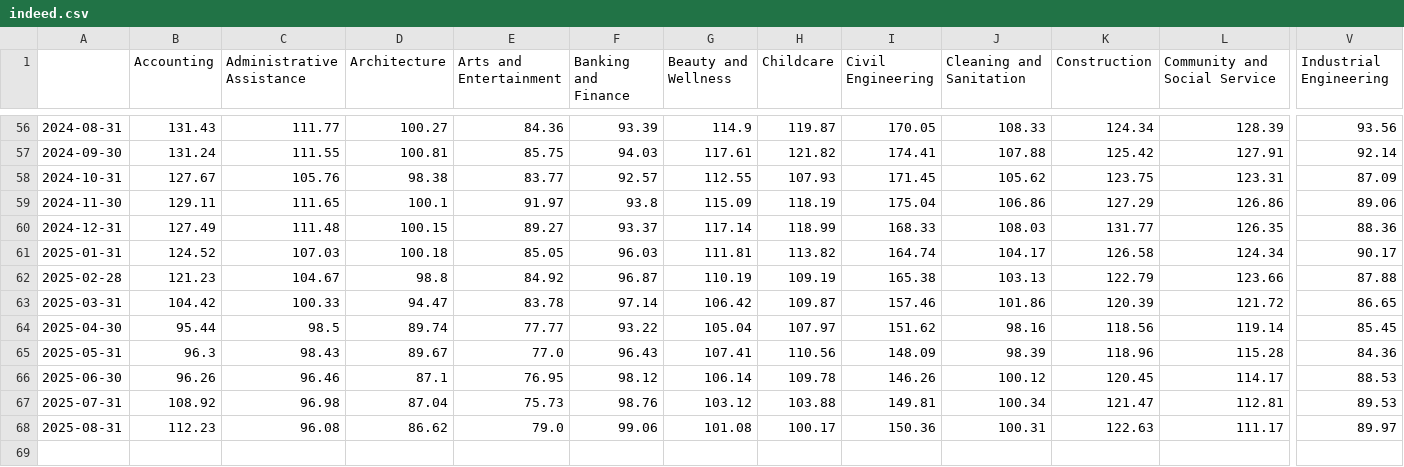
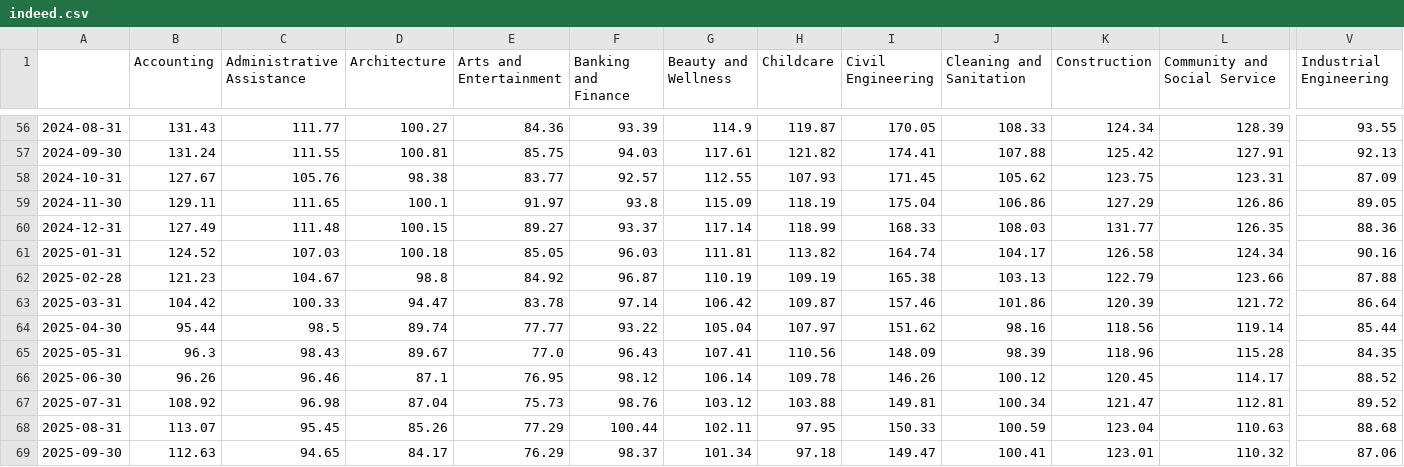
Before and after one commit to scottbar/chart_updates, a CSV file: indeed.csv, drawn as a sheet; only a part is shown, gaps mark what is left out; rows hold the shown columns only; the diff covers the shown part only; the diff names each change by its address in the sheet, - before the commit and + after, or states it on an @@ line.

```diff
--- a/indeed.csv
+++ b/indeed.csv
-V56 (Industrial Engineering): 93.56
+V56 (Industrial Engineering): 93.55
-V57 (Industrial Engineering): 92.14
+V57 (Industrial Engineering): 92.13
-V59 (Industrial Engineering): 89.06
+V59 (Industrial Engineering): 89.05
-V61 (Industrial Engineering): 90.17
+V61 (Industrial Engineering): 90.16
-V63 (Industrial Engineering): 86.65
+V63 (Industrial Engineering): 86.64
-V64 (Industrial Engineering): 85.45
+V64 (Industrial Engineering): 85.44
-V65 (Industrial Engineering): 84.36
+V65 (Industrial Engineering): 84.35
-V66 (Industrial Engineering): 88.53
+V66 (Industrial Engineering): 88.52
-V67 (Industrial Engineering): 89.53
+V67 (Industrial Engineering): 89.52
-B68 (Accounting): 112.23
+B68 (Accounting): 113.07
-C68 (Administrative Assistance): 96.08
+C68 (Administrative Assistance): 95.45
-D68 (Architecture): 86.62
+D68 (Architecture): 85.26
-E68 (Arts and Entertainment): 79.0
+E68 (Arts and Entertainment): 77.29
-F68 (Banking and Finance): 99.06
+F68 (Banking and Finance): 100.44
-G68 (Beauty and Wellness): 101.08
+G68 (Beauty and Wellness): 102.11
-H68 (Childcare): 100.17
+H68 (Childcare): 97.95
-I68 (Civil Engineering): 150.36
+I68 (Civil Engineering): 150.33
-J68 (Cleaning and Sanitation): 100.31
+J68 (Cleaning and Sanitation): 100.59
-K68 (Construction): 122.63
+K68 (Construction): 123.04
-L68 (Community and Social Service): 111.17
+L68 (Community and Social Service): 110.63
-V68 (Industrial Engineering): 89.97
+V68 (Industrial Engineering): 88.68
+row 69: 2025-09-30 | 112.63 | 94.65 | 84.17 | 76.29 | 98.37 | 101.34 | 97.18 | 149.47 | 100.41 | 123.01 | 110.32 | 87.06
```
Also changed, not shown: 89 edited cells elsewhere in this file, output_ports_w.csv, output_w.csv.
